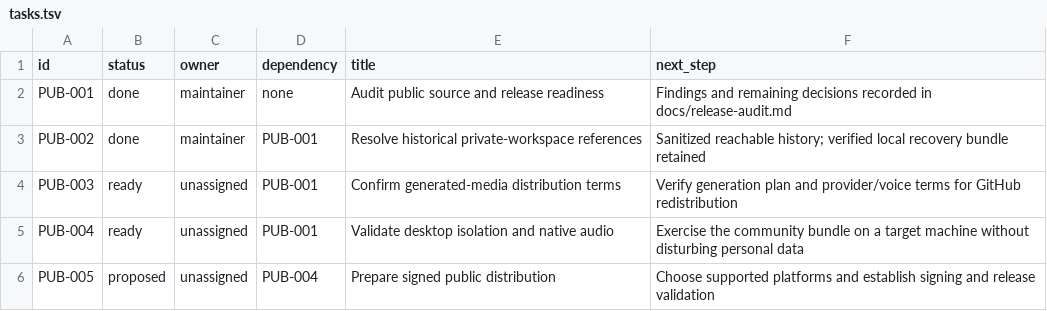
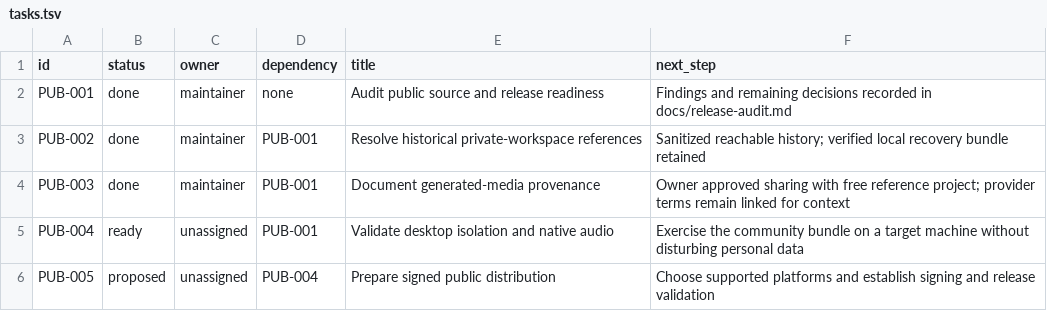
Before and after one commit to j8sf3bk1d/heartbeat-chime, a TSV file: coordination/tasks.tsv, drawn as a sheet.

Commit message:
Clarify as-is reference project scope

```diff
--- a/coordination/tasks.tsv
+++ b/coordination/tasks.tsv
@@ -3,3 +3,3 @@ PUB-001	done	maintainer	none	Audit public source and release readiness	Findings
 PUB-002	done	maintainer	PUB-001	Resolve historical private-workspace references	Sanitized reachable history; verified local recovery bundle retained
-PUB-003	ready	unassigned	PUB-001	Confirm generated-media distribution terms	Verify generation plan and provider/voice terms for GitHub redistribution
+PUB-003	done	maintainer	PUB-001	Document generated-media provenance	Owner approved sharing with free reference project; provider terms remain linked for context
 PUB-004	ready	unassigned	PUB-001	Validate desktop isolation and native audio	Exercise the community bundle on a target machine without disturbing personal data
```
Also changed, not shown: 6 other files.
